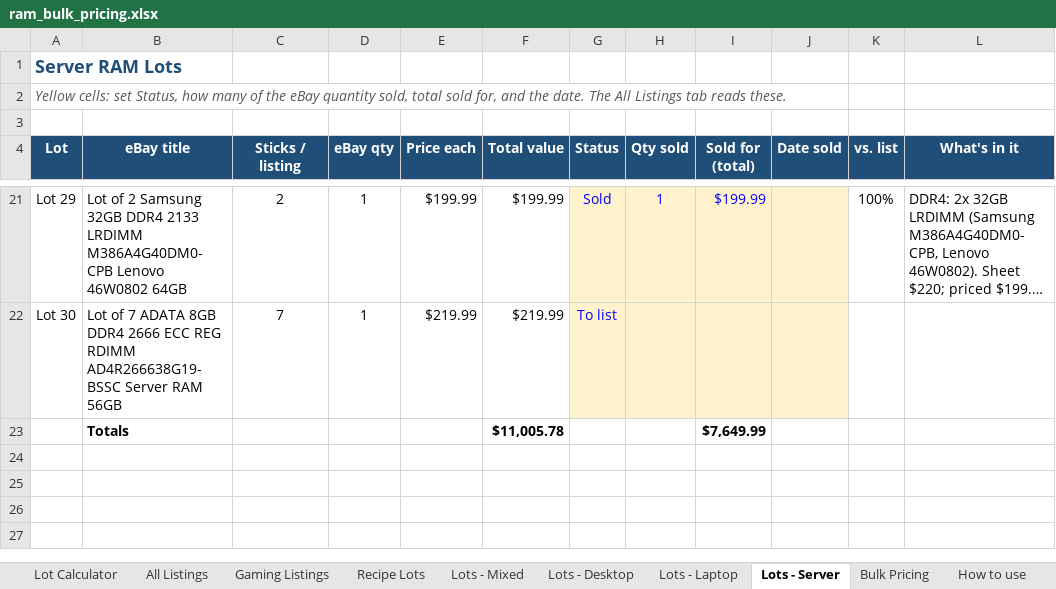
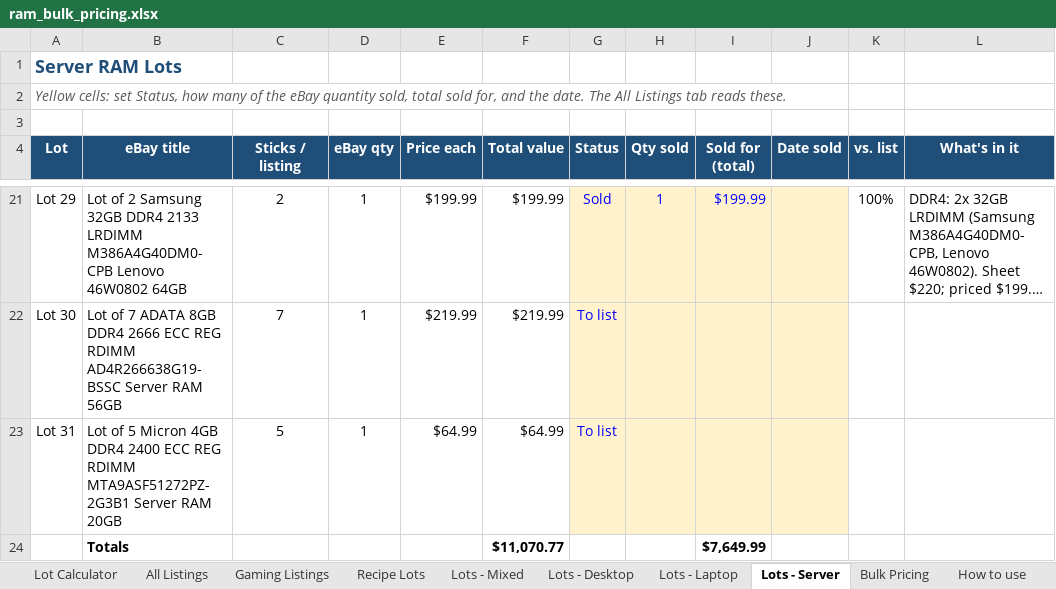
Before and after one commit to bgallaher-lgtm/Claude, an Excel workbook: ram_bulk_pricing.xlsx, sheet Lots - Server, drawn as a sheet; only a part is shown, gaps mark what is left out; long unchanged cells end in …; values as stored, in another font and other column widths than the file's, no borders; conditional formats not drawn; addresses are those after the commit; the diff names each change by its address in the sheet, - before the commit and + after, or states it on an @@ line.

```diff
--- a/ram_bulk_pricing.xlsx (sheet Lots - Server)
+++ b/ram_bulk_pricing.xlsx (sheet Lots - Server)
+row 23: Lot 31 | Lot of 5 Micron 4GB DDR4 2400 ECC REG RDIMM MTA9ASF51272PZ-2G3B1 Server RAM 20GB | 5 | 1 | $64.99 | $64.99 | To list
-F24 (Total value): $11,005.78
+F24 (Total value): $11,070.77
```
Also changed, not shown: sheet All Listings, sheet Gaming Listings, other sheet tabs, formulas that keep their value, 2 other files.
